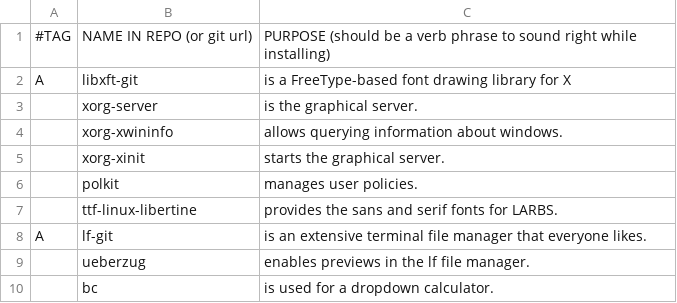
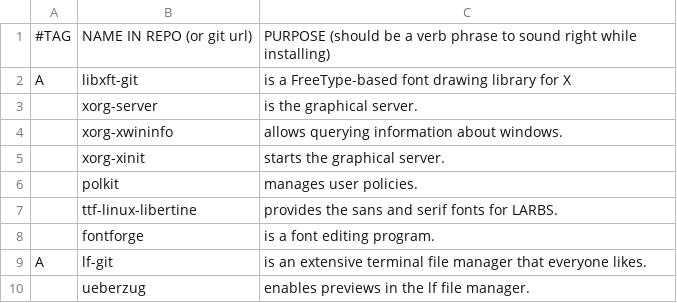
Before and after one commit to mhdenagan/progs, a CSV file: progs.csv, drawn as a sheet; only a part is shown; the shorter side is filled out with more unchanged rows.

Commit message:
Added fontforge.

```diff
--- a/progs.csv
+++ b/progs.csv
@@ -7,2 +7,3 @@ A,libxft-git,"is a FreeType-based font drawing library for X"
 ,ttf-linux-libertine,"provides the sans and serif fonts for LARBS."
+,fontforge,"is a font editing program."
 A,lf-git,"is an extensive terminal file manager that everyone likes."
```
